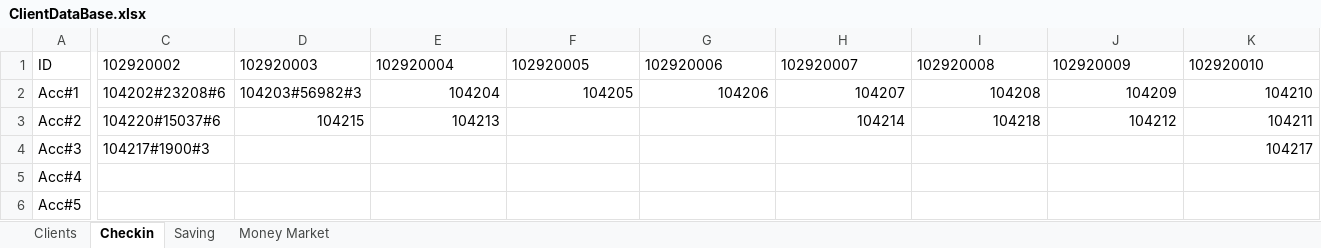
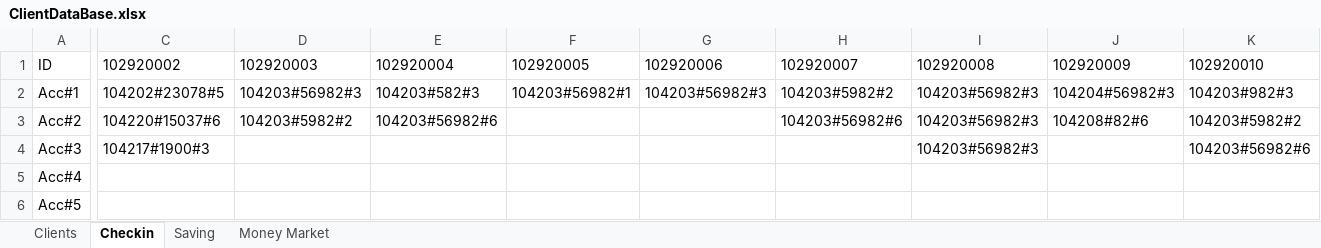
Before and after one commit to NargisUsman/ATM_Project, an Excel workbook: src/main/DataBase/ClientDataBase.xlsx, sheet Checkin, drawn as a sheet; only a part is shown, gaps mark what is left out; values as stored, in another font and other column widths than the file's, no borders; the diff names each change by its address in the sheet, - before the commit and + after, or states it on an @@ line.

```diff
--- a/src/main/DataBase/ClientDataBase.xlsx (sheet Checkin)
+++ b/src/main/DataBase/ClientDataBase.xlsx (sheet Checkin)
-C2: 104202#23208#6
+C2: 104202#23078#5
-E2: 104204
+E2: 104203#582#3
-F2: 104205
+F2: 104203#56982#1
-G2: 104206
+G2: 104203#56982#3
-H2: 104207
+H2: 104203#5982#2
-I2: 104208
+I2: 104203#56982#3
-J2: 104209
+J2: 104204#56982#3
-K2: 104210
+K2: 104203#982#3
-D3: 104215
+D3: 104203#5982#2
-E3: 104213
+E3: 104203#56982#6
-H3: 104214
+H3: 104203#56982#6
-I3: 104218
+I3: 104203#56982#3
-J3: 104212
+J3: 104208#82#6
-K3: 104211
+K3: 104203#5982#2
-I4: (empty)
+I4: 104203#56982#3
-K4: 104217
+K4: 104203#56982#6
```
Also changed, not shown: sheet Clients, sheet Saving, sheet Money Market, 4 other files.
